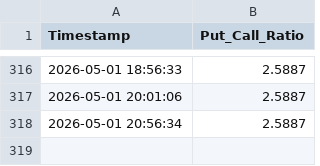
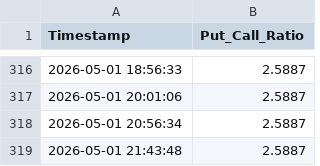
Before and after one commit to Abigail6on/MacroSentinel, a CSV file: data/raw/put_call_ratio.csv, drawn as a sheet; only a part is shown, gaps mark what is left out; the diff names each change by its address in the sheet, - before the commit and + after, or states it on an @@ line.

```diff
--- a/data/raw/put_call_ratio.csv
+++ b/data/raw/put_call_ratio.csv
+row 319: 2026-05-01 21:43:48 | 2.5887
```
Also changed, not shown: 3 other files.
